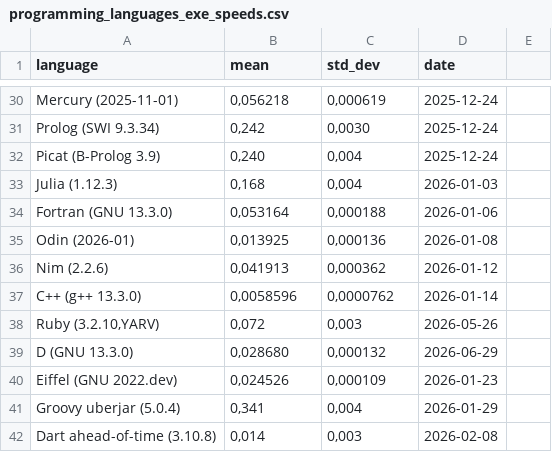
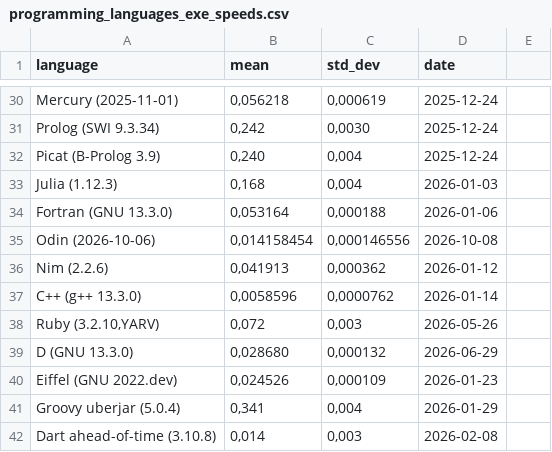
Before and after one commit to practicalcomputerscience/MicrobenchmarkGPHLlanguages, a CSV file: 02 - execution times/programming_languages_exe_speeds.csv, drawn as a sheet; only a part is shown, gaps mark what is left out.

Commit message:
Add files via upload

```diff
--- a/02 - execution times/programming_languages_exe_speeds.csv
+++ b/02 - execution times/programming_languages_exe_speeds.csv
@@ -34,3 +34,3 @@ Julia (1.12.3);0,168;0,004;2026-01-03
 Fortran (GNU 13.3.0);0,053164;0,000188;2026-01-06
-Odin (2026-01);0,013925;0,000136;2026-01-08
+Odin (2026-10-06);0,014158454;0,000146556;2026-10-08
 Nim (2.2.6);0,041913;0,000362;2026-01-12
```
